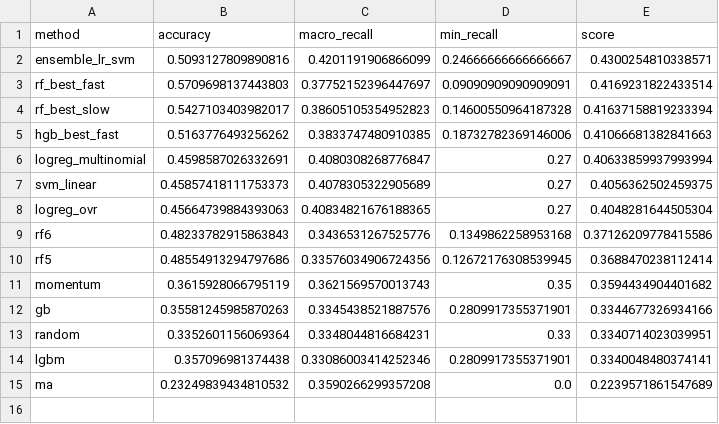
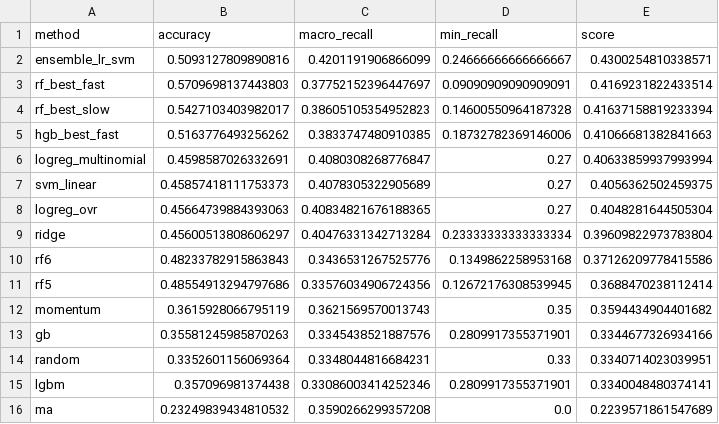
Before and after one commit to Daffodil404/771-AAPL-TREND-PREDICT, a CSV file: reports/quantile/evaluation_score.csv, drawn as a sheet.

Commit message:
feat: add ridge model

```diff
--- a/reports/quantile/evaluation_score.csv
+++ b/reports/quantile/evaluation_score.csv
@@ -8,2 +8,3 @@ svm_linear,0.45857418111753373,0.4078305322905689,0.27,0.4056362502459375
 logreg_ovr,0.45664739884393063,0.40834821676188365,0.27,0.4048281644505304
+ridge,0.45600513808606297,0.40476331342713284,0.23333333333333334,0.39609822973783804
 rf6,0.48233782915863843,0.3436531267525776,0.1349862258953168,0.37126209778415586
```
Also changed, not shown: reports/evaluation_accuracy.csv, reports/evaluation_score.csv, 11 other files.
